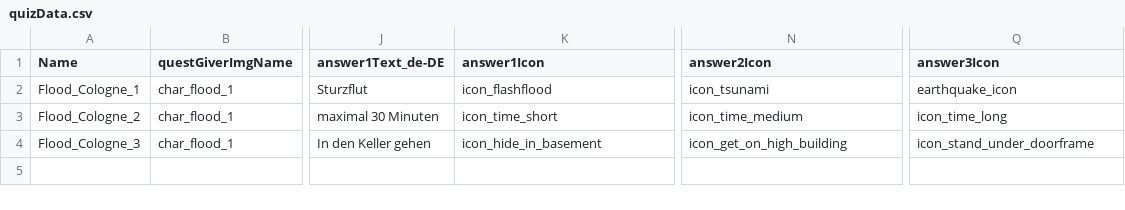
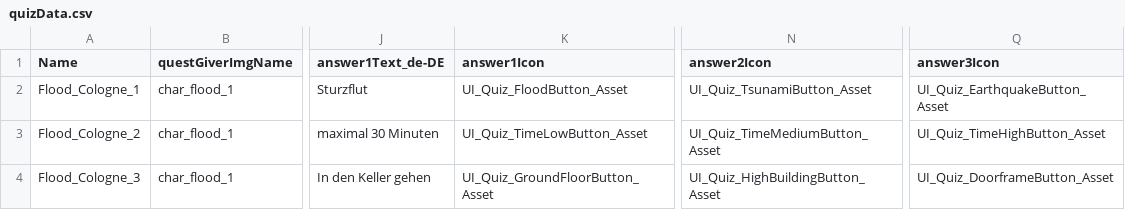
Before and after one commit to Fluxilis/ForceOfNature, a CSV file: UnrealProj/ForceOfNature/Content/Gameplay/Data/Quiz/quizData.csv, drawn as a sheet; only a part is shown, gaps mark what is left out; the diff names each change by its address in the sheet, - before the commit and + after, or states it on an @@ line.

Commit message:
- implemented disasterQuiz Icons - answered wrongly redflash is a lot shorter now, also does not register other clicks for the duration

```diff
--- a/UnrealProj/ForceOfNature/Content/Gameplay/Data/Quiz/quizData.csv
+++ b/UnrealProj/ForceOfNature/Content/Gameplay/Data/Quiz/quizData.csv
-K2 (answer1Icon): icon_flashflood
+K2 (answer1Icon): UI_Quiz_FloodButton_Asset
-N2 (answer2Icon): icon_tsunami
+N2 (answer2Icon): UI_Quiz_TsunamiButton_Asset
-Q2 (answer3Icon): earthquake_icon
+Q2 (answer3Icon): UI_Quiz_EarthquakeButton_Asset
-K3 (answer1Icon): icon_time_short
+K3 (answer1Icon): UI_Quiz_TimeLowButton_Asset
-N3 (answer2Icon): icon_time_medium
+N3 (answer2Icon): UI_Quiz_TimeMediumButton_Asset
-Q3 (answer3Icon): icon_time_long
+Q3 (answer3Icon): UI_Quiz_TimeHighButton_Asset
-K4 (answer1Icon): icon_hide_in_basement
+K4 (answer1Icon): UI_Quiz_GroundFloorButton_Asset
-N4 (answer2Icon): icon_get_on_high_building
+N4 (answer2Icon): UI_Quiz_HighBuildingButton_Asset
-Q4 (answer3Icon): icon_stand_under_doorframe
+Q4 (answer3Icon): UI_Quiz_DoorframeButton_Asset
```
Also changed, not shown: 3 other files.
